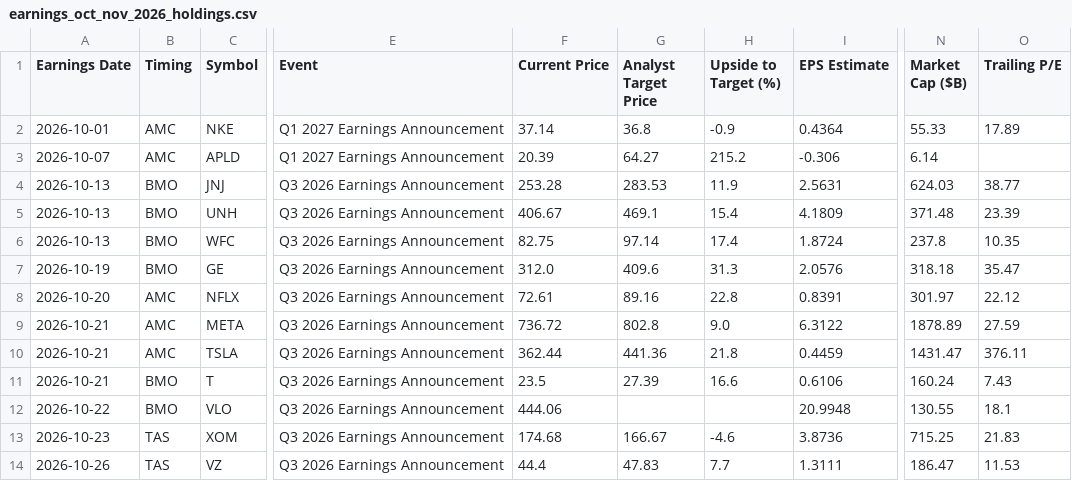
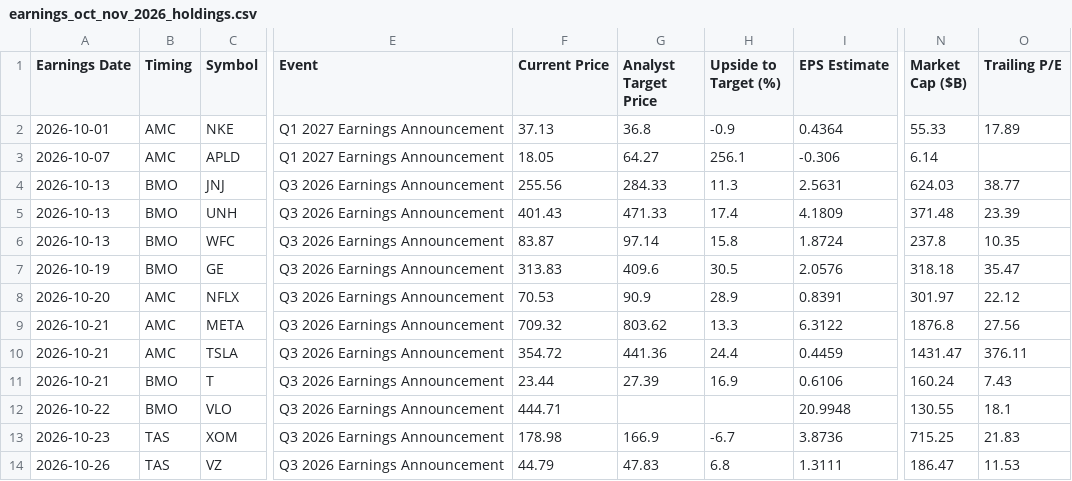
Before and after one commit to neelbarve/closewatchmarket, a CSV file: output/earnings_oct_nov_2026_holdings.csv, drawn as a sheet; only a part is shown, gaps mark what is left out; the diff covers the shown part only; the diff names each change by its address in the sheet, - before the commit and + after, or states it on an @@ line.

```diff
--- a/output/earnings_oct_nov_2026_holdings.csv
+++ b/output/earnings_oct_nov_2026_holdings.csv
-F2 (Current Price): 37.14
+F2 (Current Price): 37.13
-F3 (Current Price): 20.39
+F3 (Current Price): 18.05
-H3 (Upside to Target (%)): 215.2
+H3 (Upside to Target (%)): 256.1
-F4 (Current Price): 253.28
+F4 (Current Price): 255.56
-G4 (Analyst Target Price): 283.53
+G4 (Analyst Target Price): 284.33
-H4 (Upside to Target (%)): 11.9
+H4 (Upside to Target (%)): 11.3
-F5 (Current Price): 406.67
+F5 (Current Price): 401.43
-G5 (Analyst Target Price): 469.1
+G5 (Analyst Target Price): 471.33
-H5 (Upside to Target (%)): 15.4
+H5 (Upside to Target (%)): 17.4
-F6 (Current Price): 82.75
+F6 (Current Price): 83.87
-H6 (Upside to Target (%)): 17.4
+H6 (Upside to Target (%)): 15.8
-F7 (Current Price): 312.0
+F7 (Current Price): 313.83
-H7 (Upside to Target (%)): 31.3
+H7 (Upside to Target (%)): 30.5
-F8 (Current Price): 72.61
+F8 (Current Price): 70.53
-G8 (Analyst Target Price): 89.16
+G8 (Analyst Target Price): 90.9
-H8 (Upside to Target (%)): 22.8
+H8 (Upside to Target (%)): 28.9
-F9 (Current Price): 736.72
+F9 (Current Price): 709.32
-G9 (Analyst Target Price): 802.8
+G9 (Analyst Target Price): 803.62
-H9 (Upside to Target (%)): 9.0
+H9 (Upside to Target (%)): 13.3
-N9 (Market Cap ($B)): 1878.89
+N9 (Market Cap ($B)): 1876.8
-O9 (Trailing P/E): 27.59
+O9 (Trailing P/E): 27.56
-F10 (Current Price): 362.44
+F10 (Current Price): 354.72
-H10 (Upside to Target (%)): 21.8
+H10 (Upside to Target (%)): 24.4
-F11 (Current Price): 23.5
+F11 (Current Price): 23.44
-H11 (Upside to Target (%)): 16.6
+H11 (Upside to Target (%)): 16.9
-F12 (Current Price): 444.06
+F12 (Current Price): 444.71
-F13 (Current Price): 174.68
+F13 (Current Price): 178.98
-G13 (Analyst Target Price): 166.67
+G13 (Analyst Target Price): 166.9
-H13 (Upside to Target (%)): -4.6
+H13 (Upside to Target (%)): -6.7
-F14 (Current Price): 44.4
+F14 (Current Price): 44.79
-H14 (Upside to Target (%)): 7.7
+H14 (Upside to Target (%)): 6.8
```
Also changed, not shown: 81 edited cells elsewhere in this file, data/calendar.csv, data/universe.csv, 1 other file.
